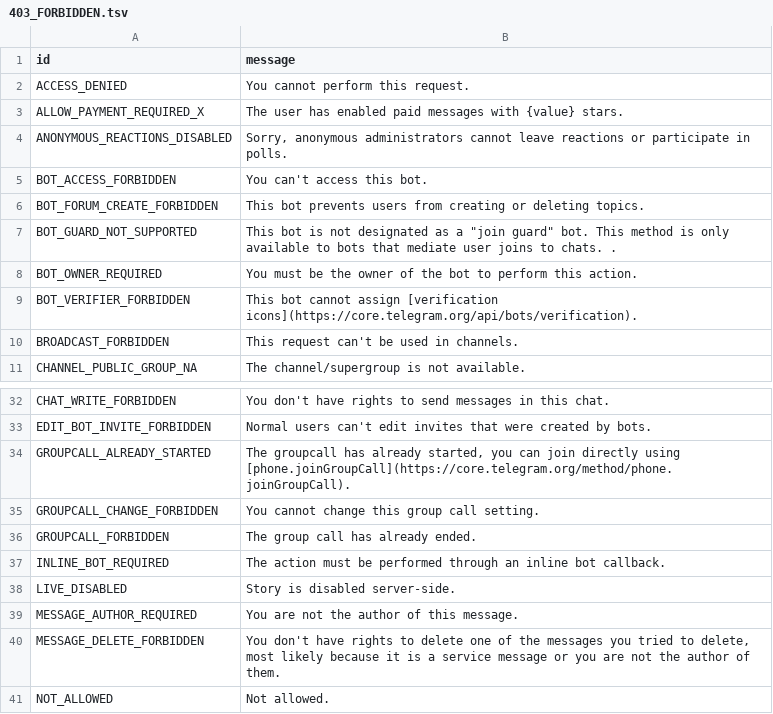
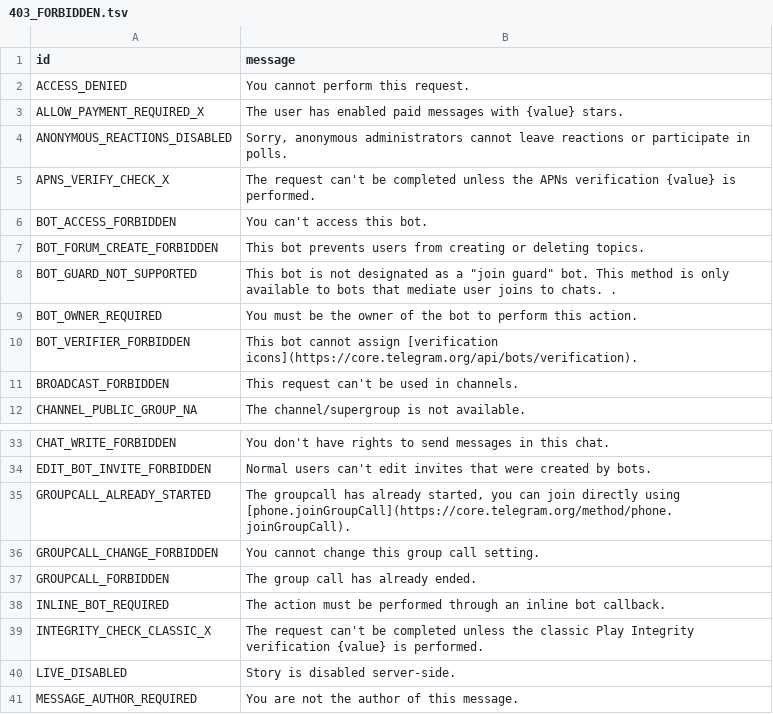
Before and after one commit to KrimsN/kurigram, a TSV file: compiler/errors/source/403_FORBIDDEN.tsv, drawn as a sheet; only a part is shown, gaps mark what is left out; the shorter side is filled out with more unchanged rows; the diff names each change by its address in the sheet, - before the commit and + after, or states it on an @@ line.

Commit message:
fix(errors): raise the verification errors instead of a bare `Forbidden`, and annotate `RPCError` (#353)

```diff
--- a/compiler/errors/source/403_FORBIDDEN.tsv
+++ b/compiler/errors/source/403_FORBIDDEN.tsv
+row 5: APNS_VERIFY_CHECK_X | The request can't be completed unless the APNs verification {value} is performed.
+row 39: INTEGRITY_CHECK_CLASSIC_X | The request can't be completed unless the classic Play Integrity verification {value} is performed.
```
Also changed, not shown: 3 other files.
